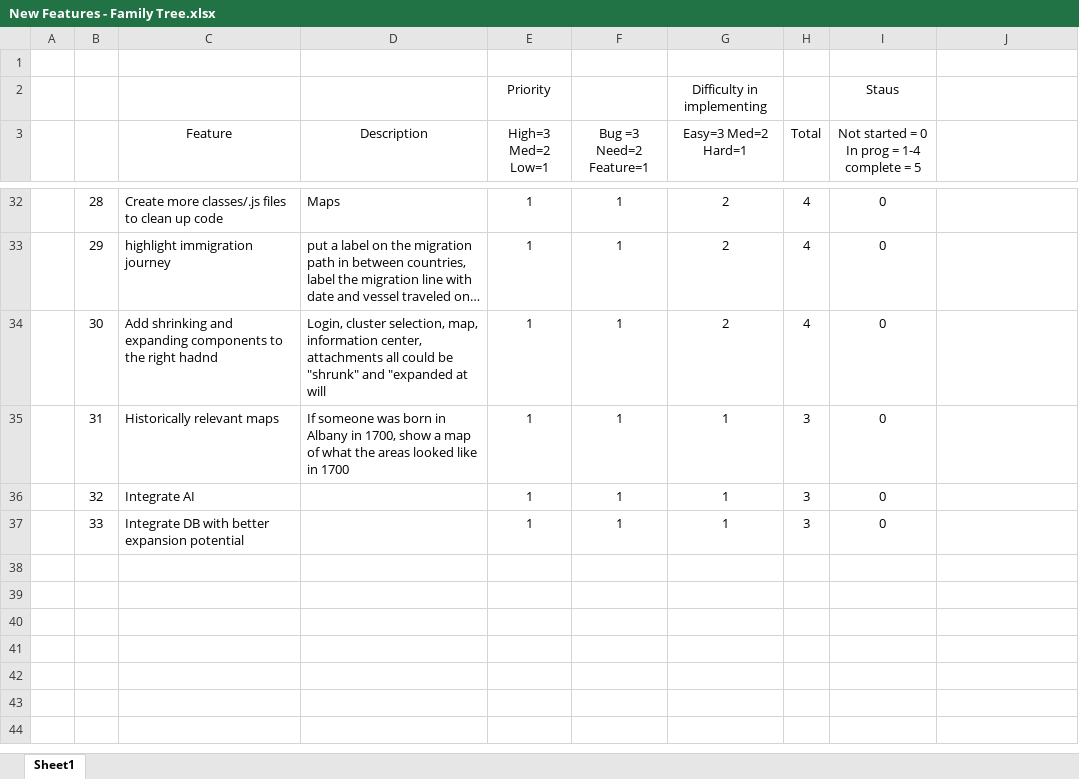
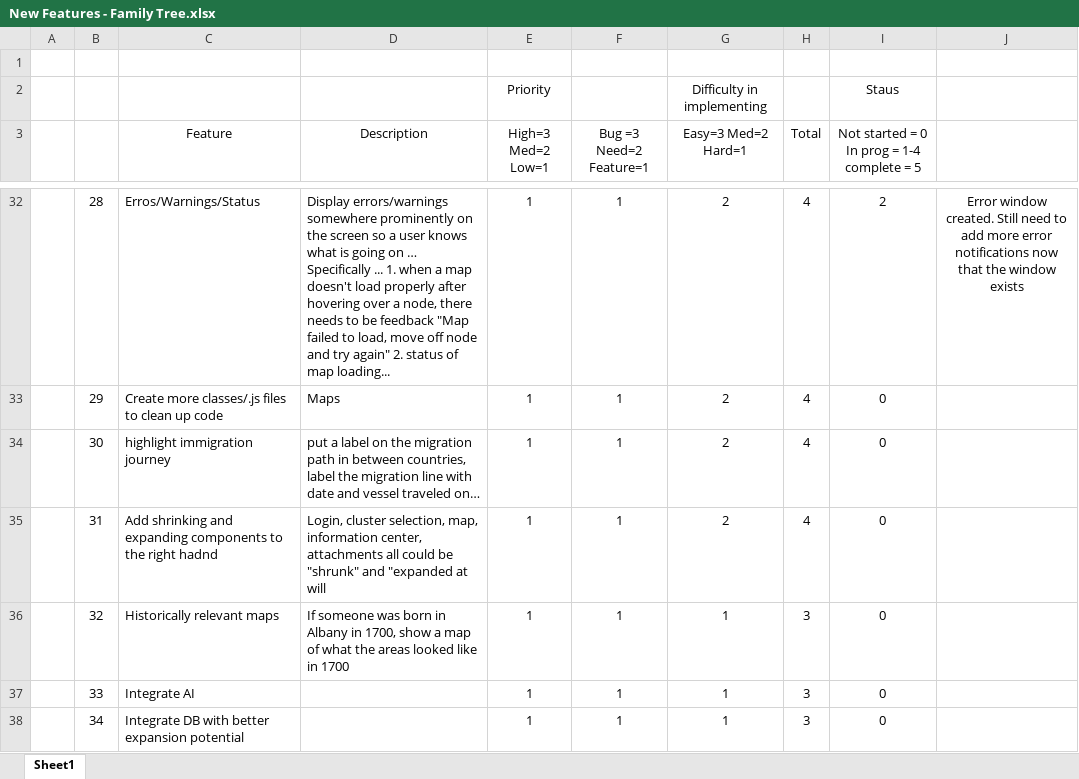
Before and after one commit to jlauko/ged-keepers, an Excel workbook: Future Features/New Features - Family Tree.xlsx, sheet Sheet1, drawn as a sheet; only a part is shown, gaps mark what is left out; values as stored, in another font and other column widths than the file's, no borders; conditional formats not drawn; the diff covers the shown part only; the diff names each change by its address in the sheet, - before the commit and + after, or states it on an @@ line.

```diff
--- a/Future Features/New Features - Family Tree.xlsx (sheet Sheet1)
+++ b/Future Features/New Features - Family Tree.xlsx (sheet Sheet1)
-C32 (Feature): Create more classes/.js files to clean up code
+C32 (Feature): Erros/Warnings/Status
-D32 (Description): Maps
+D32 (Description): Display errors/warnings somewhere prominently on the screen so a user knows what is going on … Specifically ... 1. when a map doesn't load properly after hovering over a node, there needs to be feedback "Map failed to load, move off node and try again" 2. status of map loading...
-I32: 0
+I32: 2
-J32: (empty)
+J32: Error window created. Still need to add more error notifications now that the window exists
-C33 (Feature): highlight immigration journey
+C33 (Feature): Create more classes/.js files to clean up code
-D33 (Description): put a label on the migration path in between countries, label the migration line with date and vessel traveled on…
+D33 (Description): Maps
-C34 (Feature): Add shrinking and expanding components to the right hadnd
+C34 (Feature): highlight immigration journey
-D34 (Description): Login, cluster selection, map, information center, attachments all could be "shrunk" and "expanded at will
+D34 (Description): put a label on the migration path in between countries, label the migration line with date and vessel traveled on…
-C35 (Feature): Historically relevant maps
+C35 (Feature): Add shrinking and expanding components to the right hadnd
-D35 (Description): If someone was born in Albany in 1700, show a map of what the areas looked like in 1700
+D35 (Description): Login, cluster selection, map, information center, attachments all could be "shrunk" and "expanded at will
-G35 (Easy=3 Med=2 Hard=1): 1
+G35 (Easy=3 Med=2 Hard=1): 2
-H35 (Total): 3
+H35 (Total): 4
-C36 (Feature): Integrate AI
+C36 (Feature): Historically relevant maps
-D36 (Description): (empty)
+D36 (Description): If someone was born in Albany in 1700, show a map of what the areas looked like in 1700
-C37 (Feature): Integrate DB with better expansion potential
+C37 (Feature): Integrate AI
+row 38:  | 34 | Integrate DB with better expansion potential |  | 1 | 1 | 1 | 3 | 0
```
Also changed, not shown: 1 added row, 4 removed rows, 55 edited cells and cell formats elsewhere in this sheet, formulas that keep their value, 3 other files.
